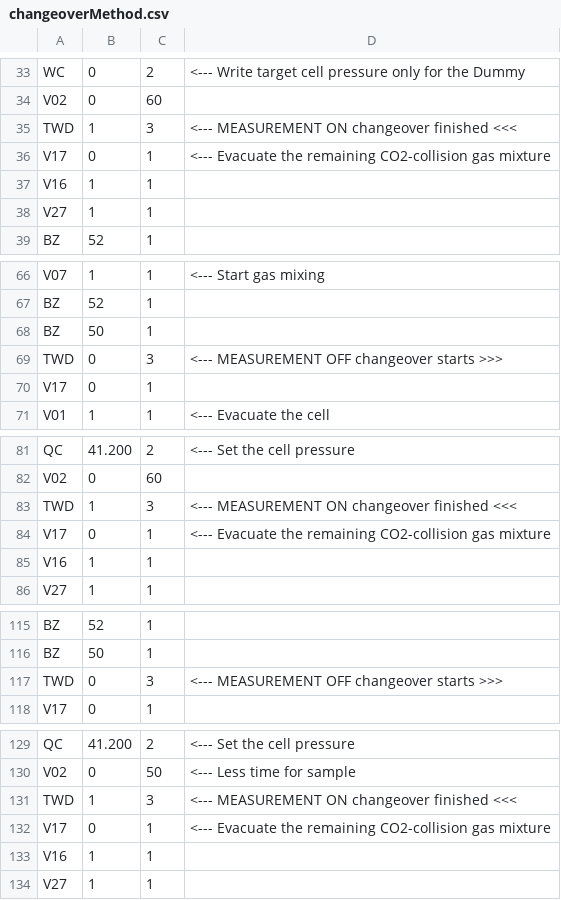
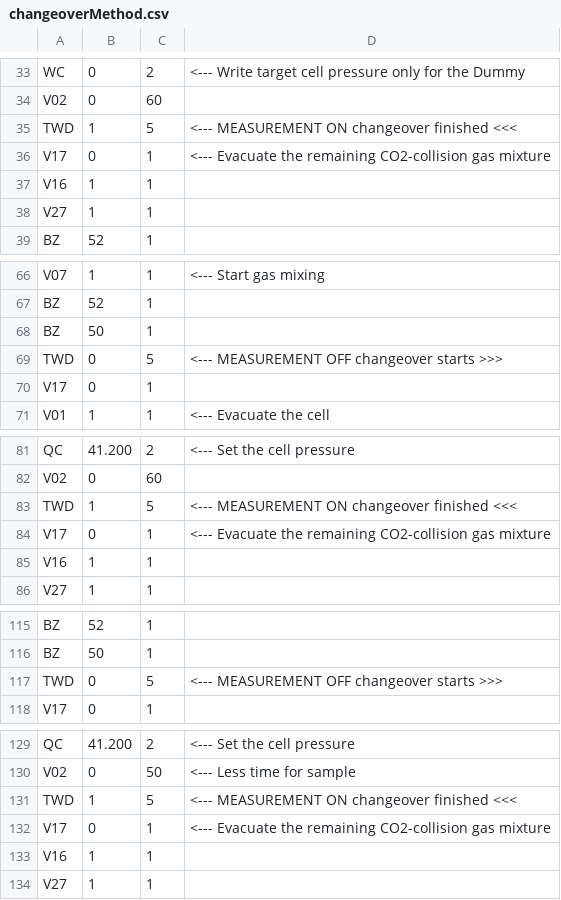
Before and after one commit to davidbajnai/TARDIS, a CSV file: Methods/changeoverMethod.csv, drawn as a sheet; only a part is shown, gaps mark what is left out; the diff covers the shown part only.

```diff
--- a/Methods/changeoverMethod.csv
+++ b/Methods/changeoverMethod.csv
@@ -34,3 +34,3 @@ WC,0,2, <--- Write target cell pressure only for the Dummy
 V02,0,60,
-TWD,1,3, <--- MEASUREMENT ON changeover finished <<<
+TWD,1,5, <--- MEASUREMENT ON changeover finished <<<
 V17,0,1, <--- Evacuate the remaining CO2-collision gas mixture
@@ -68,3 +68,3 @@ BZ,52,1,
 BZ,50,1,
-TWD,0,3, <--- MEASUREMENT OFF changeover starts >>>
+TWD,0,5, <--- MEASUREMENT OFF changeover starts >>>
 V17,0,1,
@@ -82,3 +82,3 @@ QC,41.200,2, <--- Set the cell pressure
 V02,0,60,
-TWD,1,3, <--- MEASUREMENT ON changeover finished <<<
+TWD,1,5, <--- MEASUREMENT ON changeover finished <<<
 V17,0,1, <--- Evacuate the remaining CO2-collision gas mixture
@@ -116,3 +116,3 @@ BZ,52,1,
 BZ,50,1,
-TWD,0,3, <--- MEASUREMENT OFF changeover starts >>>
+TWD,0,5, <--- MEASUREMENT OFF changeover starts >>>
 V17,0,1,
@@ -130,3 +130,3 @@ QC,41.200,2, <--- Set the cell pressure
 V02,0,50, <--- Less time for sample
-TWD,1,3, <--- MEASUREMENT ON changeover finished <<<
+TWD,1,5, <--- MEASUREMENT ON changeover finished <<<
 V17,0,1, <--- Evacuate the remaining CO2-collision gas mixture
```
Also changed, not shown: 38 edited cells elsewhere in this file, 2 other files.
